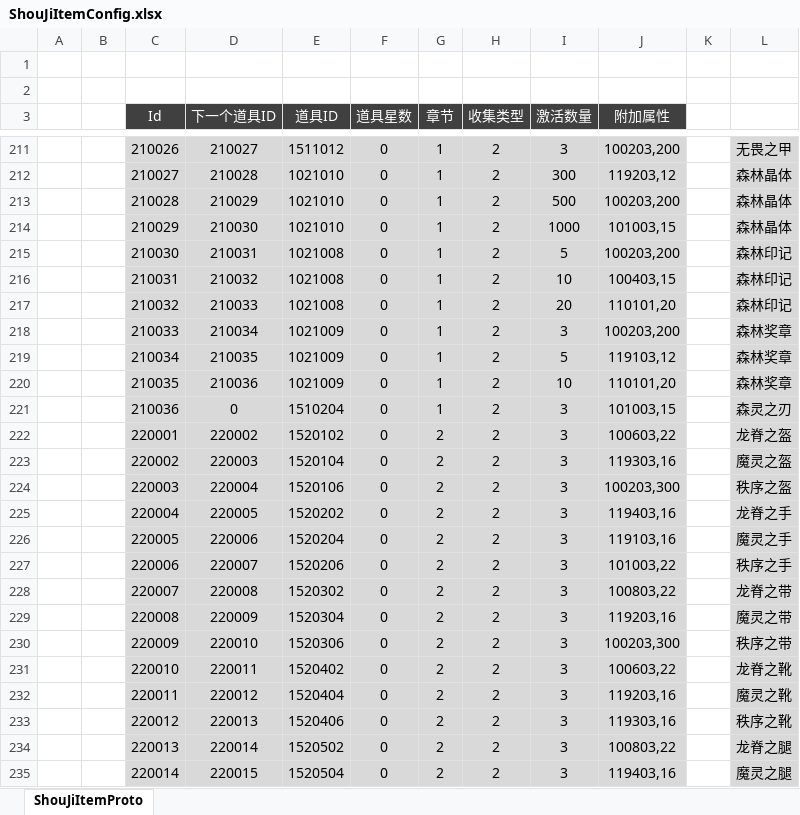
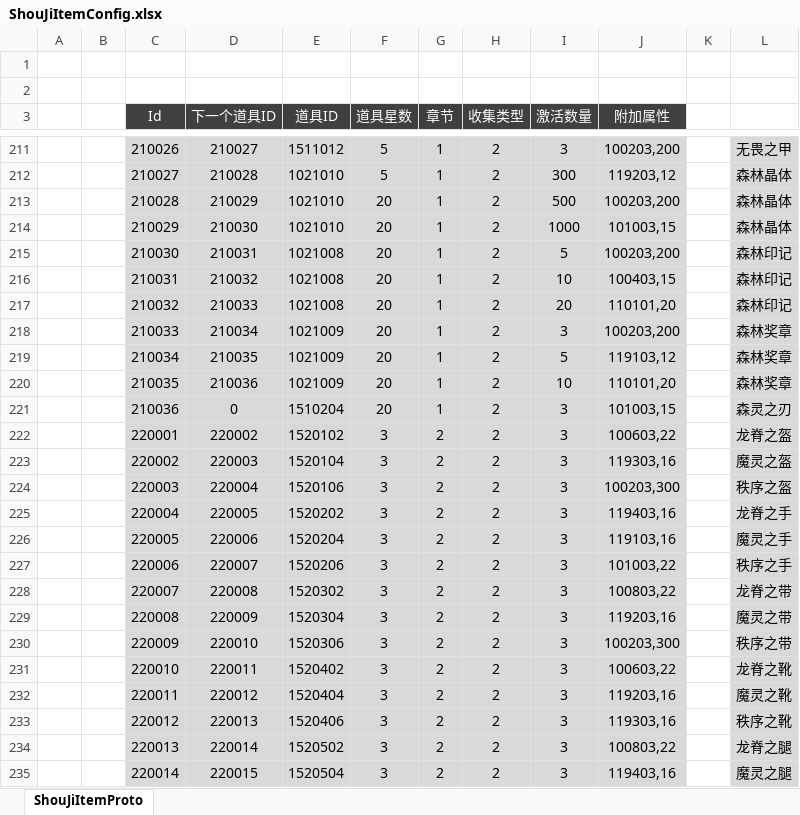
Before and after one commit to csyinghuochong/mengjing, an Excel workbook: Unity/Assets/Config/Excel/ShouJiItemConfig.xlsx, sheet ShouJiItemProto, drawn as a sheet; only a part is shown, gaps mark what is left out; values as stored, in another font and other column widths than the file's, no borders; the diff covers the shown part only; the diff names each change by its address in the sheet, - before the commit and + after, or states it on an @@ line.

```diff
--- a/Unity/Assets/Config/Excel/ShouJiItemConfig.xlsx (sheet ShouJiItemProto)
+++ b/Unity/Assets/Config/Excel/ShouJiItemConfig.xlsx (sheet ShouJiItemProto)
-F211:F212 (道具星数): 0
+F211:F212 (道具星数): 5
-F213:F221 (道具星数): 0
+F213:F221 (道具星数): 20
-F222:F235 (道具星数): 0
+F222:F235 (道具星数): 3
```
Also changed, not shown: 155 edited cells elsewhere in this sheet, Unity/Assets/Config/Excel/ShouJiConfig.xlsx, 31 other files.
